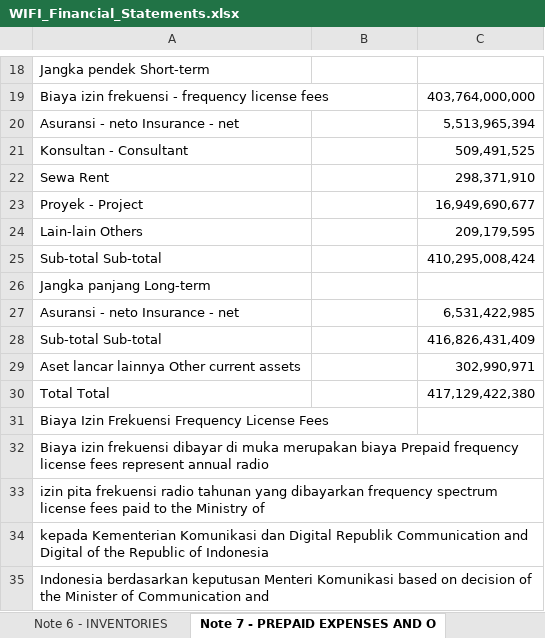
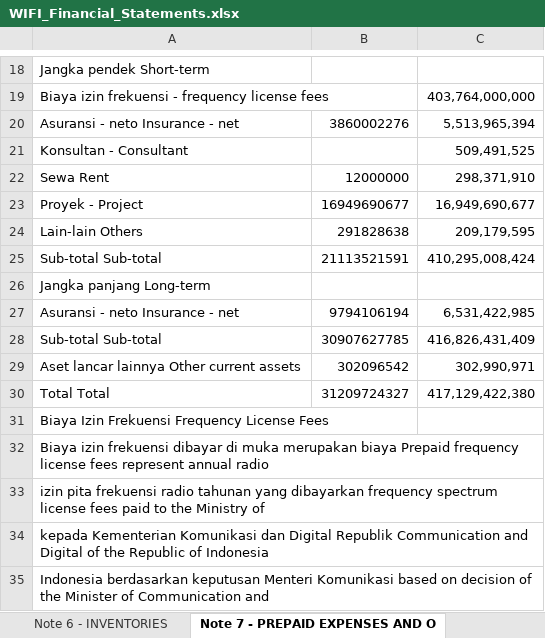
Before and after one commit to nelsonjambi/idx-report-extractor, an Excel workbook: WIFI_Financial_Statements.xlsx, sheet Note 7 - PREPAID EXPENSES AND O, drawn as a sheet; only a part is shown, gaps mark what is left out; values as stored, in another font and other column widths than the file's, no borders; the diff names each change by its address in the sheet, - before the commit and + after, or states it on an @@ line.

```diff
--- a/WIFI_Financial_Statements.xlsx (sheet Note 7 - PREPAID EXPENSES AND O)
+++ b/WIFI_Financial_Statements.xlsx (sheet Note 7 - PREPAID EXPENSES AND O)
-B20: (empty)
+B20: 3860002276
-B22: (empty)
+B22: 12000000
-B23: (empty)
+B23: 16949690677
-B24: (empty)
+B24: 291828638
-B25: (empty)
+B25: 21113521591
-B27: (empty)
+B27: 9794106194
-B28: (empty)
+B28: 30907627785
-B29: (empty)
+B29: 302096542
-B30: (empty)
+B30: 31209724327
```
Also changed, not shown: sheet Note 16 - ADVANCES FROM CUSTOME, sheet Note 17 - LEASE LIABILITIES, sheet Note 21 - LONG-TERM BANK LOANS, sheet Note 22 - BONDS PAYABLE, sheet Note 23 - LOANS, sheet Note 20 - CONSUMER FINANCING PA, 15 more sheets, other sheet tabs, 2 other files.
